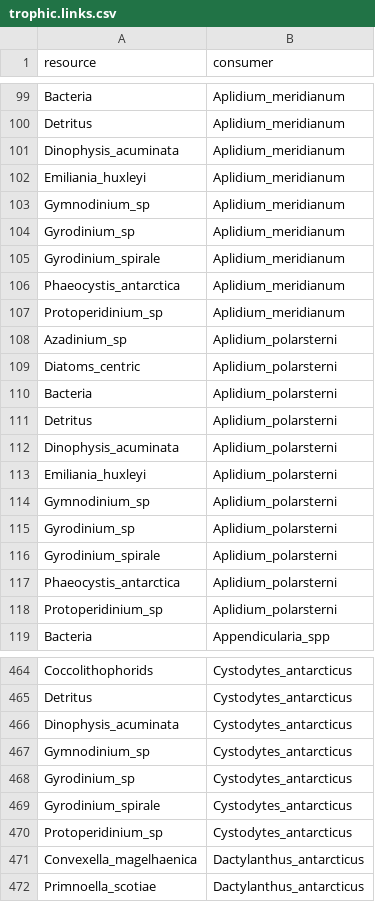
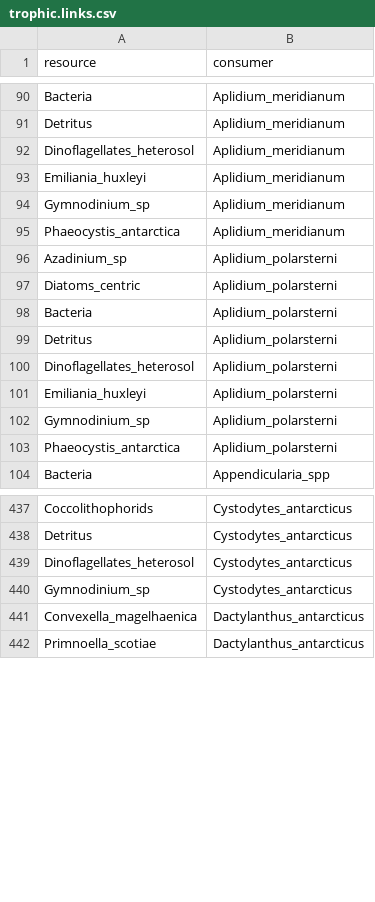
Before and after one commit to TomasMarina/TrophicInteractions_MPABancoBurdwood, a CSV file: Community/trophic.links.csv, drawn as a sheet; only a part is shown, gaps mark what is left out; the diff covers the shown part only.

```diff
--- a/Community/trophic.links.csv
+++ b/Community/trophic.links.csv
@@ -100,9 +91,6 @@ Bacteria,Aplidium_meridianum
 Detritus,Aplidium_meridianum
-Dinophysis_acuminata,Aplidium_meridianum
+Dinoflagellates_heterosol,Aplidium_meridianum
 Emiliania_huxleyi,Aplidium_meridianum
 Gymnodinium_sp,Aplidium_meridianum
-Gyrodinium_sp,Aplidium_meridianum
-Gyrodinium_spirale,Aplidium_meridianum
 Phaeocystis_antarctica,Aplidium_meridianum
-Protoperidinium_sp,Aplidium_meridianum
 Azadinium_sp,Aplidium_polarsterni
@@ -111,9 +99,6 @@ Bacteria,Aplidium_polarsterni
 Detritus,Aplidium_polarsterni
-Dinophysis_acuminata,Aplidium_polarsterni
+Dinoflagellates_heterosol,Aplidium_polarsterni
 Emiliania_huxleyi,Aplidium_polarsterni
 Gymnodinium_sp,Aplidium_polarsterni
-Gyrodinium_sp,Aplidium_polarsterni
-Gyrodinium_spirale,Aplidium_polarsterni
 Phaeocystis_antarctica,Aplidium_polarsterni
-Protoperidinium_sp,Aplidium_polarsterni
 Bacteria,Appendicularia_spp
@@ -465,7 +438,4 @@ Coccolithophorids,Cystodytes_antarcticus
 Detritus,Cystodytes_antarcticus
-Dinophysis_acuminata,Cystodytes_antarcticus
+Dinoflagellates_heterosol,Cystodytes_antarcticus
 Gymnodinium_sp,Cystodytes_antarcticus
-Gyrodinium_sp,Cystodytes_antarcticus
-Gyrodinium_spirale,Cystodytes_antarcticus
-Protoperidinium_sp,Cystodytes_antarcticus
 Convexella_magelhaenica,Dactylanthus_antarcticus
```
Also changed, not shown: 42 removed rows and 22 edited cells elsewhere in this file, Community/nodes.csv.
